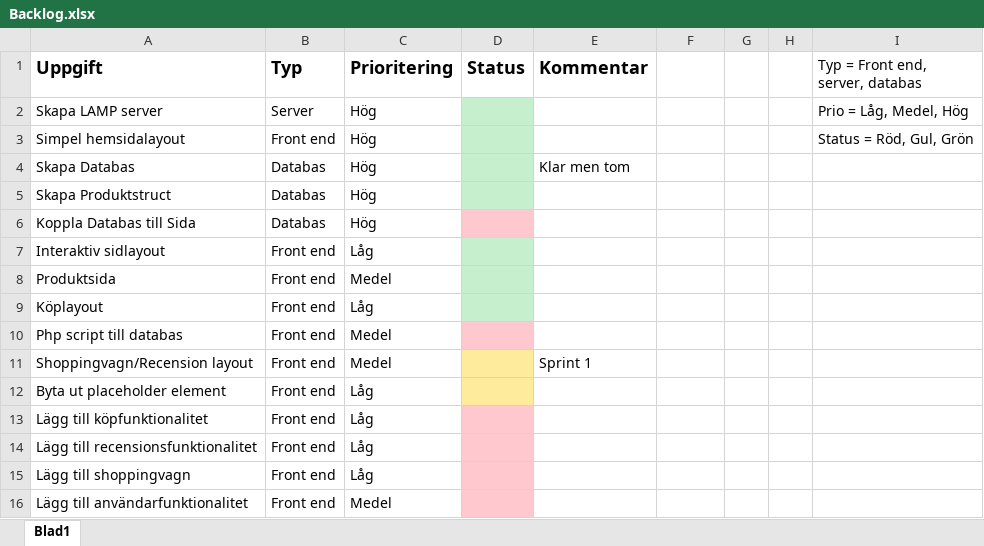
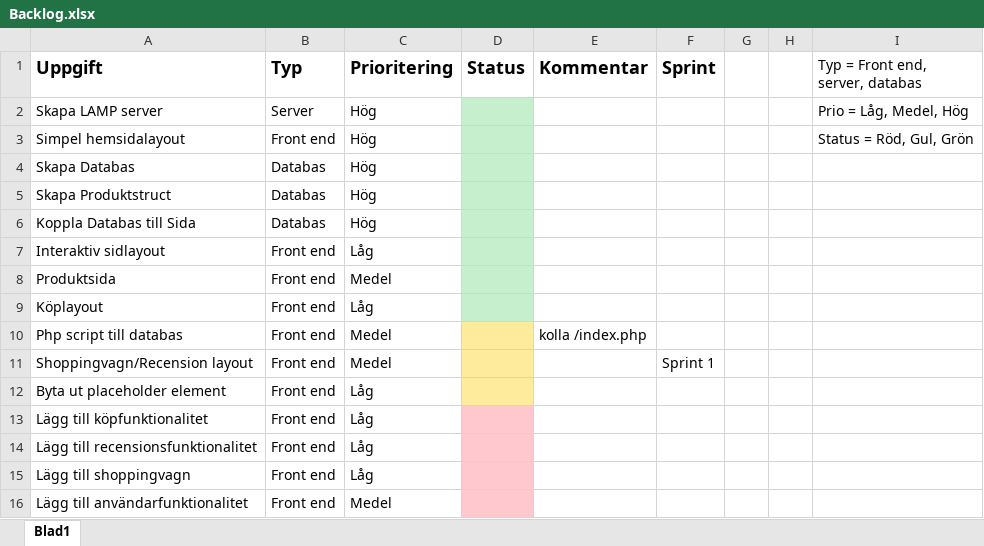
Before and after one commit to OskarHavo/D0018E-Hemsida, an Excel workbook: Backlog.xlsx, sheet Blad1, drawn as a sheet; values as stored, in another font and other column widths than the file's, no borders; the diff names each change by its address in the sheet, - before the commit and + after, or states it on an @@ line.

Commit message:
php påbörjad

```diff
--- a/Backlog.xlsx (sheet Blad1)
+++ b/Backlog.xlsx (sheet Blad1)
-F1: (empty)
+F1: Sprint
-E4 (Kommentar): Klar men tom
+E4 (Kommentar): (empty)
-D6 fill: #FFC7CE
+D6 fill: #C6EFCE
-D10 fill: #FFC7CE
+D10 fill: #FFEB9C
-E10 (Kommentar): (empty)
+E10 (Kommentar): kolla /index.php
-E11 (Kommentar): Sprint 1
+E11 (Kommentar): (empty)
-F11 (Sprint): (empty)
+F11 (Sprint): Sprint 1
```
